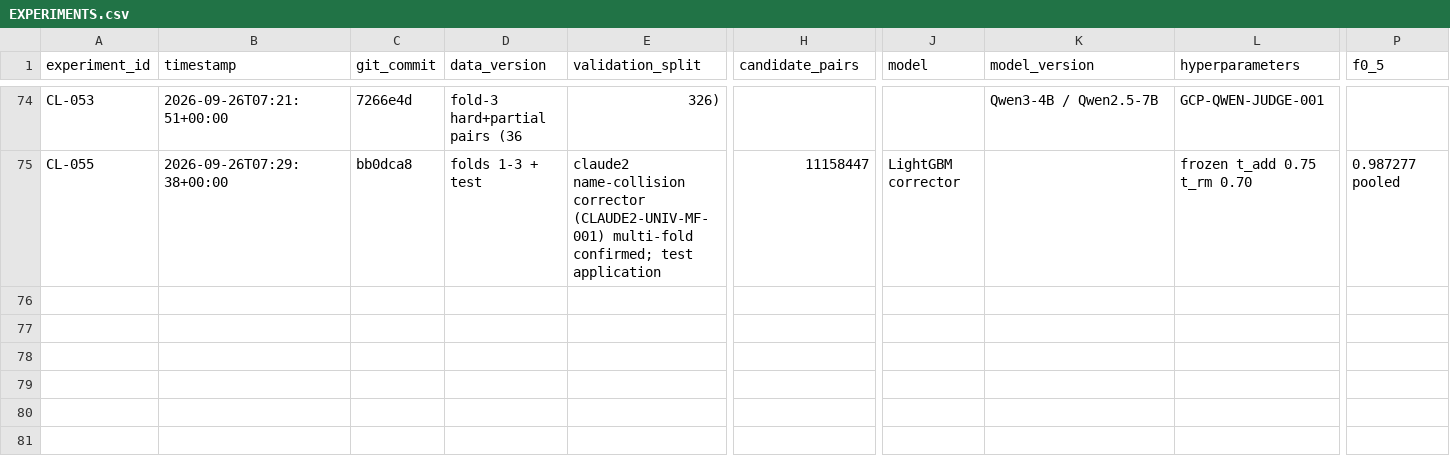
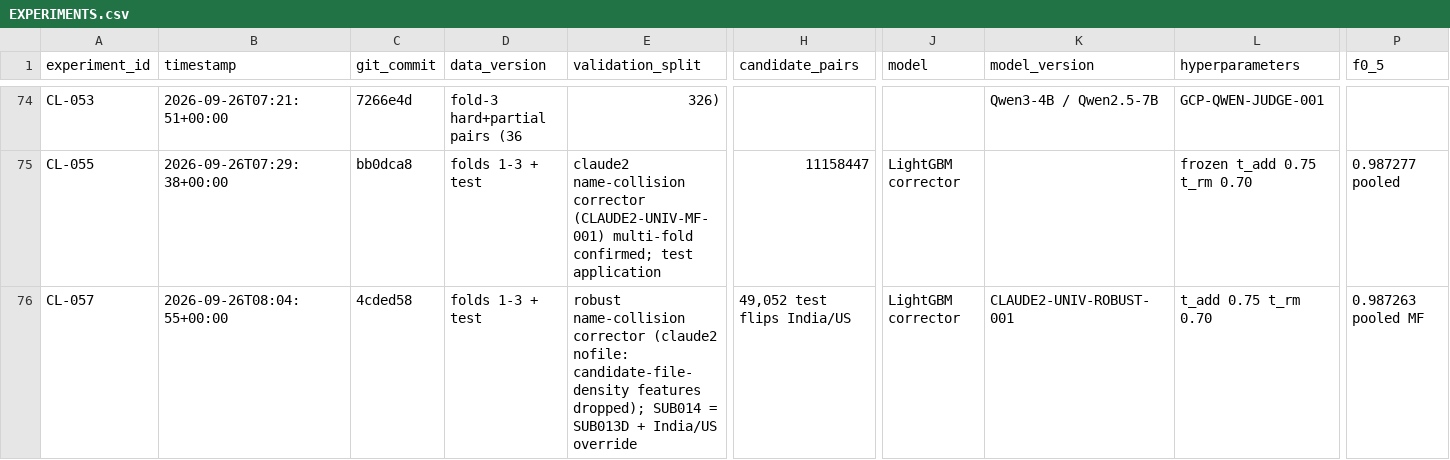
Before and after one commit to Eartherai/Amazon-ML, a CSV file: EXPERIMENTS.csv, drawn as a sheet; only a part is shown, gaps mark what is left out; rows hold the shown columns only; the diff names each change by its address in the sheet, - before the commit and + after, or states it on an @@ line.

```diff
--- a/EXPERIMENTS.csv
+++ b/EXPERIMENTS.csv
+row 76: CL-057 | 2026-09-26T08:04:55+00:00 | 4cded58 | folds 1-3 + test | robust name-collision corrector (claude2 nofile: candidate-file-density features dropped); SUB014 = SUB013D + India/US override | 49,052 test flips India/US | LightGBM corrector | CLAUDE2-UNIV-ROBUST-001 | t_add 0.75 t_rm 0.70 | 0.987263 pooled MF
```
Also changed, not shown: SUBMISSIONS.csv, 1 other file.
